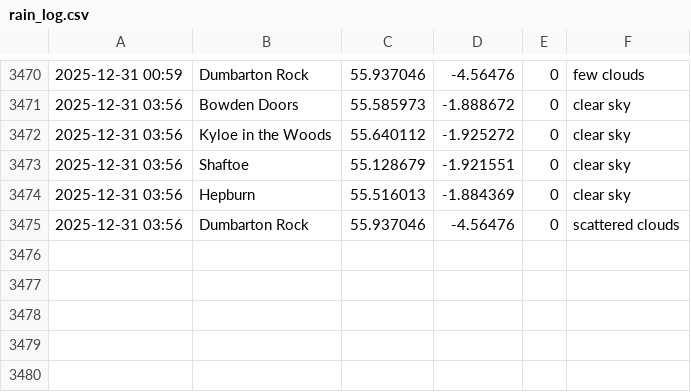
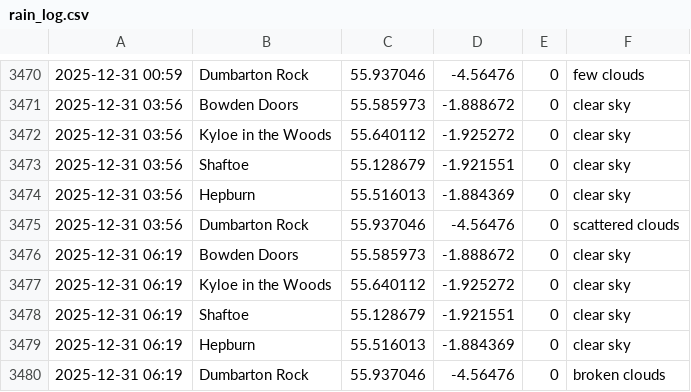
Before and after one commit to megan-leek/weather-dashboard, a CSV file: data/rain_log.csv, drawn as a sheet; only a part is shown, gaps mark what is left out; the diff names each change by its address in the sheet, - before the commit and + after, or states it on an @@ line.

Commit message:
Update rain log [auto]

```diff
--- a/data/rain_log.csv
+++ b/data/rain_log.csv
+row 3476: 2025-12-31 06:19 | Bowden Doors | 55.585973 | -1.888672 | 0 | clear sky
+row 3477: 2025-12-31 06:19 | Kyloe in the Woods | 55.640112 | -1.925272 | 0 | clear sky
+row 3478: 2025-12-31 06:19 | Shaftoe | 55.128679 | -1.921551 | 0 | clear sky
+row 3479: 2025-12-31 06:19 | Hepburn | 55.516013 | -1.884369 | 0 | clear sky
+row 3480: 2025-12-31 06:19 | Dumbarton Rock | 55.937046 | -4.56476 | 0 | broken clouds
```
